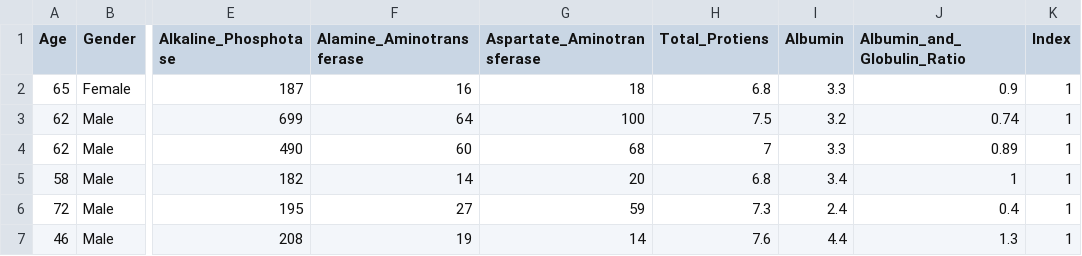
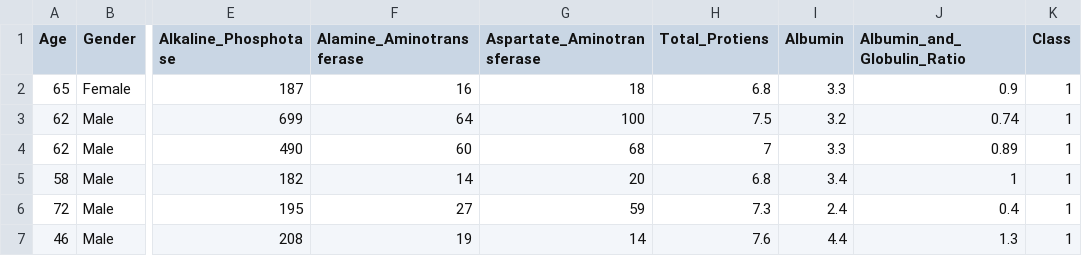
Before and after one commit to iqbal319/dataset, a CSV file: Indian Liver Patient Dataset (ILPD).csv, drawn as a sheet; only a part is shown, gaps mark what is left out; the diff names each change by its address in the sheet, - before the commit and + after, or states it on an @@ line.

Commit message:
Update Indian Liver Patient Dataset (ILPD).csv

```diff
--- a/Indian Liver Patient Dataset (ILPD).csv
+++ b/Indian Liver Patient Dataset (ILPD).csv
-K1: Index
+K1: Class
```
